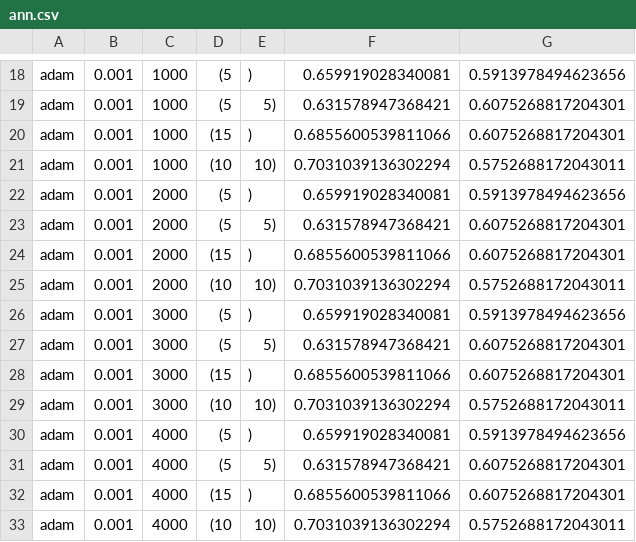
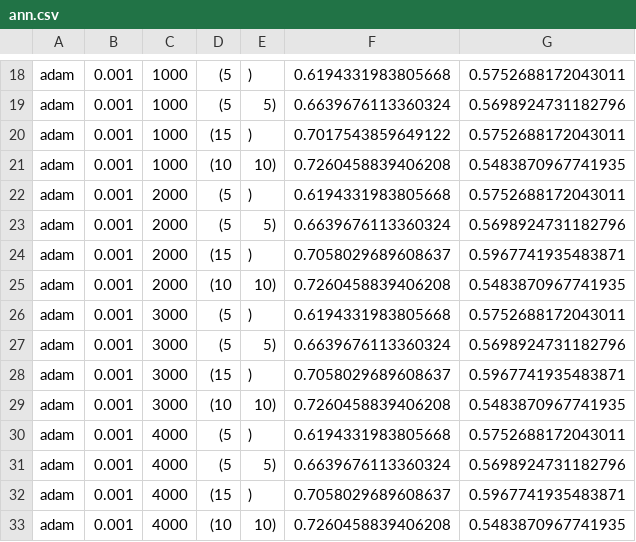
Before and after one commit to AhmedKhaled590/Handwriting-Based-Gender-Classification, a CSV file: ann.csv, drawn as a sheet; only a part is shown, gaps mark what is left out; the diff covers the shown part only; the diff names each change by its address in the sheet, - before the commit and + after, or states it on an @@ line.

```diff
--- a/ann.csv
+++ b/ann.csv
-F18: 0.659919028340081
+F18: 0.6194331983805668
-G18: 0.5913978494623656
+G18: 0.5752688172043011
-F19: 0.631578947368421
+F19: 0.6639676113360324
-G19: 0.6075268817204301
+G19: 0.5698924731182796
-F20: 0.6855600539811066
+F20: 0.7017543859649122
-G20: 0.6075268817204301
+G20: 0.5752688172043011
-F21: 0.7031039136302294
+F21: 0.7260458839406208
-G21: 0.5752688172043011
+G21: 0.5483870967741935
-F22: 0.659919028340081
+F22: 0.6194331983805668
-G22: 0.5913978494623656
+G22: 0.5752688172043011
-F23: 0.631578947368421
+F23: 0.6639676113360324
-G23: 0.6075268817204301
+G23: 0.5698924731182796
-F24: 0.6855600539811066
+F24: 0.7058029689608637
-G24: 0.6075268817204301
+G24: 0.5967741935483871
-F25: 0.7031039136302294
+F25: 0.7260458839406208
-G25: 0.5752688172043011
+G25: 0.5483870967741935
-F26: 0.659919028340081
+F26: 0.6194331983805668
-G26: 0.5913978494623656
+G26: 0.5752688172043011
-F27: 0.631578947368421
+F27: 0.6639676113360324
-G27: 0.6075268817204301
+G27: 0.5698924731182796
-F28: 0.6855600539811066
+F28: 0.7058029689608637
-G28: 0.6075268817204301
+G28: 0.5967741935483871
-F29: 0.7031039136302294
+F29: 0.7260458839406208
-G29: 0.5752688172043011
+G29: 0.5483870967741935
-F30: 0.659919028340081
+F30: 0.6194331983805668
-G30: 0.5913978494623656
+G30: 0.5752688172043011
-F31: 0.631578947368421
+F31: 0.6639676113360324
-G31: 0.6075268817204301
+G31: 0.5698924731182796
-F32: 0.6855600539811066
+F32: 0.7058029689608637
-G32: 0.6075268817204301
+G32: 0.5967741935483871
-F33: 0.7031039136302294
+F33: 0.7260458839406208
-G33: 0.5752688172043011
+G33: 0.5483870967741935
```
Also changed, not shown: 124 edited cells elsewhere in this file, 2 other files.
